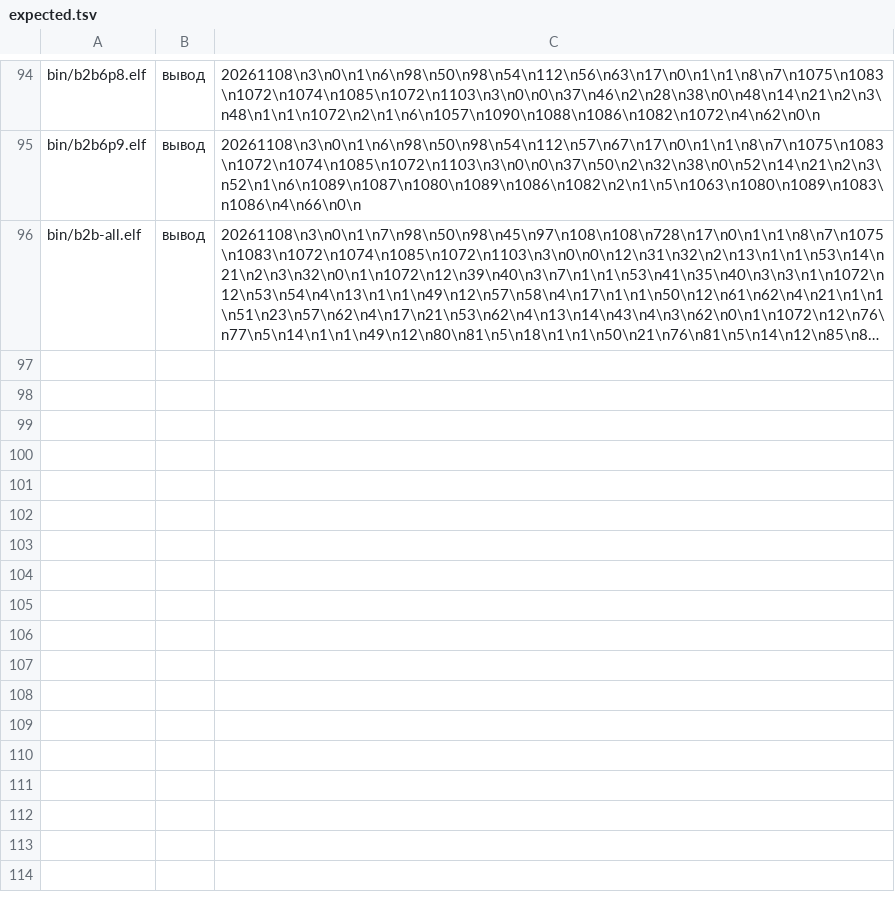
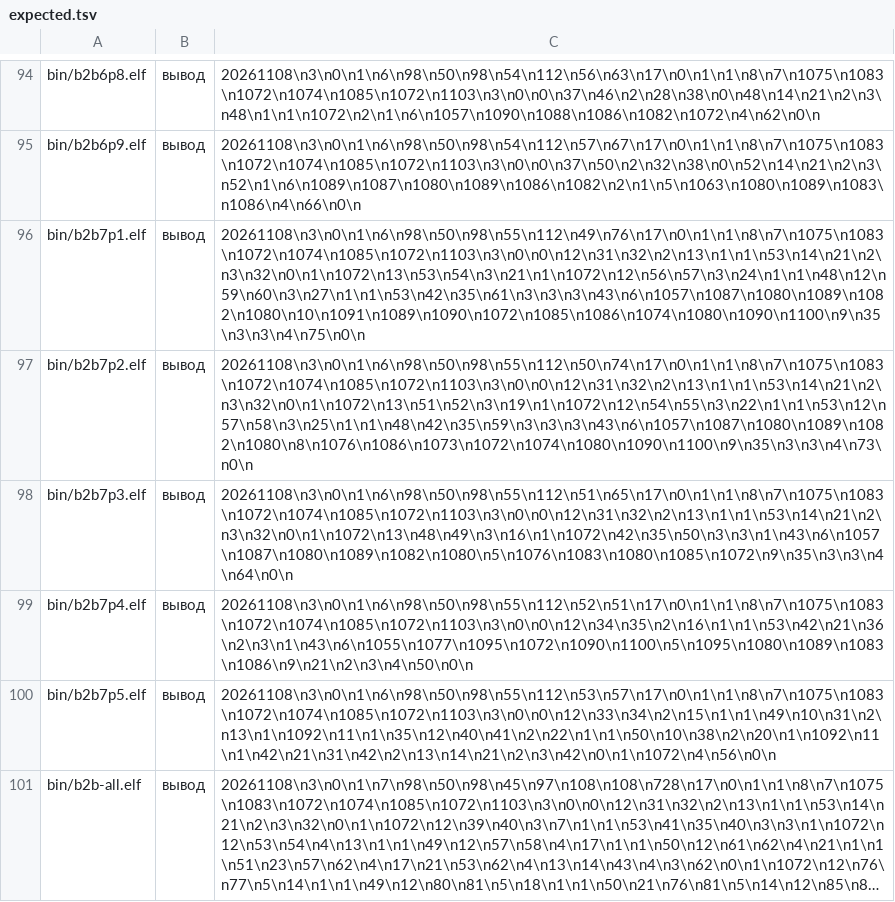
Before and after one commit to mmpfrmvbg/osnova-fabrica, a TSV file: tools/e2k-hardware/expected.tsv, drawn as a sheet; only a part is shown, gaps mark what is left out; long unchanged cells end in …; the diff names each change by its address in the sheet, - before the commit and + after, or states it on an @@ line.

```diff
--- a/tools/e2k-hardware/expected.tsv
+++ b/tools/e2k-hardware/expected.tsv
+row 96: bin/b2b7p1.elf | вывод | 20261108\n3\n0\n1\n6\n98\n50\n98\n55\n112\n49\n76\n17\n0\n1\n1\n8\n7\n1075\n1083\n1072\n1074\n1085\n1072\n1103\n3\n0\n0\n12\n31\n32\n2\n13\n1\n1\n53\n14\n21\n2\n3\n32\n0\n1\n1072\n13\n53\n54\n3\n21\n1\n1072\n12\n56\n57\n3\n24\n1\n1\n48\n12\n59\n60\n3\n27\n1\n1\n53\n42\n35\n61\n3\n3\n3\n43\n6\n1057\n1087\n1080\n1089\n1082\n1080\n10\n1091\n1089\n1090\n1072\n1085\n1086\n1074\n1080\n1090\n1100\n9\n35\n3\n3\n4\n75\n0\n
+row 97: bin/b2b7p2.elf | вывод | 20261108\n3\n0\n1\n6\n98\n50\n98\n55\n112\n50\n74\n17\n0\n1\n1\n8\n7\n1075\n1083\n1072\n1074\n1085\n1072\n1103\n3\n0\n0\n12\n31\n32\n2\n13\n1\n1\n53\n14\n21\n2\n3\n32\n0\n1\n1072\n13\n51\n52\n3\n19\n1\n1072\n12\n54\n55\n3\n22\n1\n1\n53\n12\n57\n58\n3\n25\n1\n1\n48\n42\n35\n59\n3\n3\n3\n43\n6\n1057\n1087\n1080\n1089\n1082\n1080\n8\n1076\n1086\n1073\n1072\n1074\n1080\n1090\n1100\n9\n35\n3\n3\n4\n73\n0\n
+row 98: bin/b2b7p3.elf | вывод | 20261108\n3\n0\n1\n6\n98\n50\n98\n55\n112\n51\n65\n17\n0\n1\n1\n8\n7\n1075\n1083\n1072\n1074\n1085\n1072\n1103\n3\n0\n0\n12\n31\n32\n2\n13\n1\n1\n53\n14\n21\n2\n3\n32\n0\n1\n1072\n13\n48\n49\n3\n16\n1\n1072\n42\n35\n50\n3\n3\n1\n43\n6\n1057\n1087\n1080\n1089\n1082\n1080\n5\n1076\n1083\n1080\n1085\n1072\n9\n35\n3\n3\n4\n64\n0\n
+row 99: bin/b2b7p4.elf | вывод | 20261108\n3\n0\n1\n6\n98\n50\n98\n55\n112\n52\n51\n17\n0\n1\n1\n8\n7\n1075\n1083\n1072\n1074\n1085\n1072\n1103\n3\n0\n0\n12\n34\n35\n2\n16\n1\n1\n53\n42\n21\n36\n2\n3\n1\n43\n6\n1055\n1077\n1095\n1072\n1090\n1100\n5\n1095\n1080\n1089\n1083\n1086\n9\n21\n2\n3\n4\n50\n0\n
+row 100: bin/b2b7p5.elf | вывод | 20261108\n3\n0\n1\n6\n98\n50\n98\n55\n112\n53\n57\n17\n0\n1\n1\n8\n7\n1075\n1083\n1072\n1074\n1085\n1072\n1103\n3\n0\n0\n12\n33\n34\n2\n15\n1\n1\n49\n10\n31\n2\n13\n1\n1092\n11\n1\n35\n12\n40\n41\n2\n22\n1\n1\n50\n10\n38\n2\n20\n1\n1092\n11\n1\n42\n21\n31\n42\n2\n13\n14\n21\n2\n3\n42\n0\n1\n1072\n4\n56\n0\n
```
Also changed, not shown: 2 other files.
